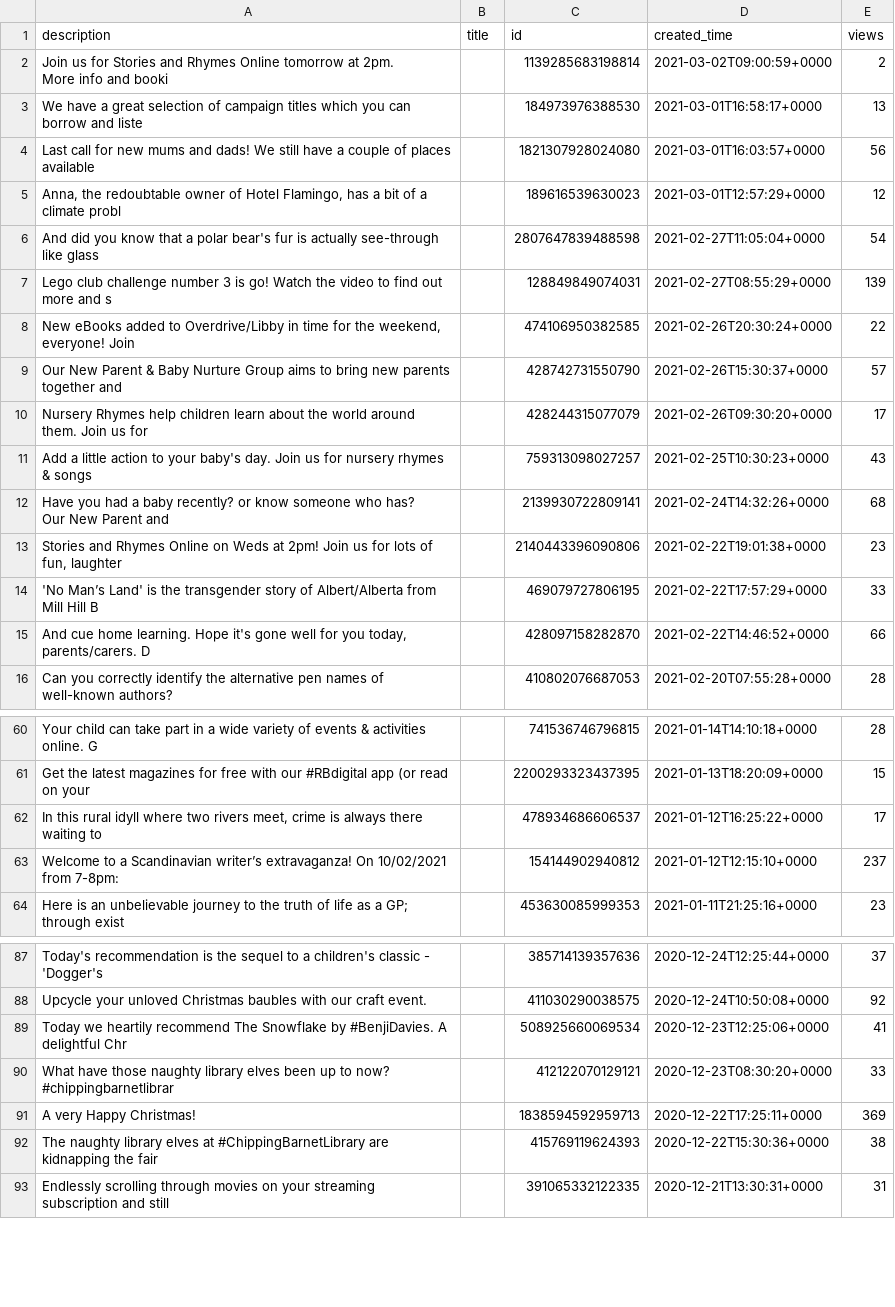
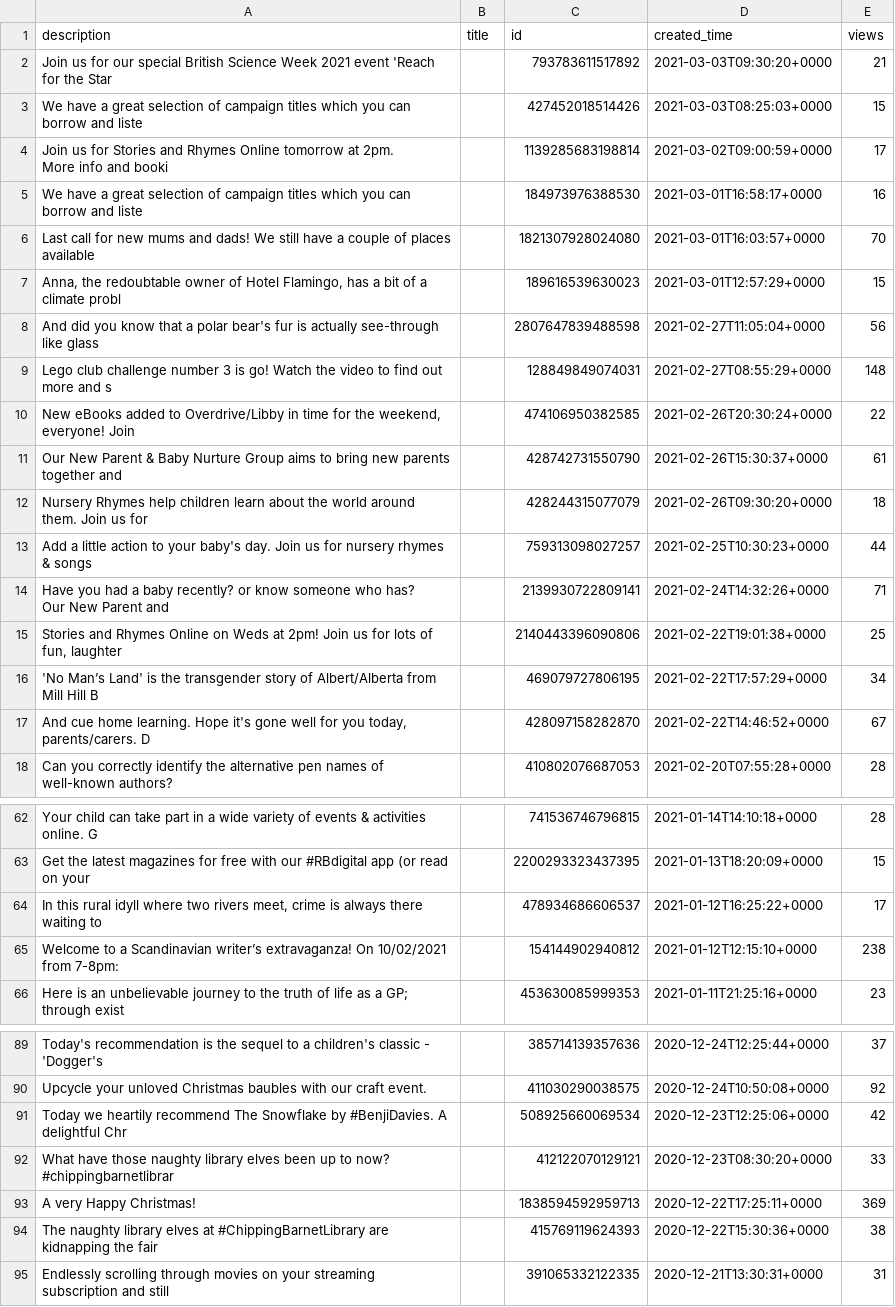
Before and after one commit to 0sumrich/library-dash, a CSV file: src/data/fb-vids.csv, drawn as a sheet; only a part is shown, gaps mark what is left out; the diff covers the shown part only.

```diff
--- a/src/data/fb-vids.csv
+++ b/src/data/fb-vids.csv
@@ -1,18 +1,20 @@
 description,title,id,created_time,views
-"Join us for Stories and Rhymes Online tomorrow at 2pm.
-More info and booki",,1139285683198814,2021-03-02T09:00:59+0000,2
-We have a great selection of campaign titles which you can borrow and liste,,184973976388530,2021-03-01T16:58:17+0000,13
-Last call for new mums and dads! We still have a couple of places available,,1821307928024080,2021-03-01T16:03:57+0000,56
-"Anna, the redoubtable owner of Hotel Flamingo, has a bit of a climate probl",,189616539630023,2021-03-01T12:57:29+0000,12
-And did you know that a polar bear's fur is actually see-through like glass,,2807647839488598,2021-02-27T11:05:04+0000,54
-Lego club challenge number 3 is go! Watch the video to find out more  and s,,128849849074031,2021-02-27T08:55:29+0000,139
+Join us for our special British Science Week 2021 event 'Reach for the Star,,793783611517892,2021-03-03T09:30:20+0000,21
+We have a great selection of campaign titles which you can borrow and liste,,427452018514426,2021-03-03T08:25:03+0000,15
+"Join us for Stories and Rhymes Online tomorrow at 2pm.
+More info and booki",,1139285683198814,2021-03-02T09:00:59+0000,17
+We have a great selection of campaign titles which you can borrow and liste,,184973976388530,2021-03-01T16:58:17+0000,16
+Last call for new mums and dads! We still have a couple of places available,,1821307928024080,2021-03-01T16:03:57+0000,70
+"Anna, the redoubtable owner of Hotel Flamingo, has a bit of a climate probl",,189616539630023,2021-03-01T12:57:29+0000,15
+And did you know that a polar bear's fur is actually see-through like glass,,2807647839488598,2021-02-27T11:05:04+0000,56
+Lego club challenge number 3 is go! Watch the video to find out more  and s,,128849849074031,2021-02-27T08:55:29+0000,148
 "New eBooks added to Overdrive/Libby in time for the weekend, everyone! Join",,474106950382585,2021-02-26T20:30:24+0000,22
-Our New Parent & Baby Nurture Group aims to bring new parents together and ,,428742731550790,2021-02-26T15:30:37+0000,57
-Nursery Rhymes help children learn about the world around them. Join us for,,428244315077079,2021-02-26T09:30:20+0000,17
-Add a little action to your baby's day. Join us for nursery rhymes & songs ,,759313098027257,2021-02-25T10:30:23+0000,43
-"Have you had a baby recently? or know someone who has?
-Our New Parent and ",,2139930722809141,2021-02-24T14:32:26+0000,68
-"Stories and Rhymes Online on Weds at 2pm! Join us for lots of fun, laughter",,2140443396090806,2021-02-22T19:01:38+0000,23
-'No Man’s Land' is the transgender story of Albert/Alberta from Mill Hill B,,469079727806195,2021-02-22T17:57:29+0000,33
-"And cue home learning. Hope it's gone well for you today, parents/carers. D",,428097158282870,2021-02-22T14:46:52+0000,66
+Our New Parent & Baby Nurture Group aims to bring new parents together and ,,428742731550790,2021-02-26T15:30:37+0000,61
+Nursery Rhymes help children learn about the world around them. Join us for,,428244315077079,2021-02-26T09:30:20+0000,18
+Add a little action to your baby's day. Join us for nursery rhymes & songs ,,759313098027257,2021-02-25T10:30:23+0000,44
+"Have you had a baby recently? or know someone who has?
+Our New Parent and ",,2139930722809141,2021-02-24T14:32:26+0000,71
+"Stories and Rhymes Online on Weds at 2pm! Join us for lots of fun, laughter",,2140443396090806,2021-02-22T19:01:38+0000,25
+'No Man’s Land' is the transgender story of Albert/Alberta from Mill Hill B,,469079727806195,2021-02-22T17:57:29+0000,34
+"And cue home learning. Hope it's gone well for you today, parents/carers. D",,428097158282870,2021-02-22T14:46:52+0000,67
 Can you correctly identify the alternative pen names of well-known authors?,,410802076687053,2021-02-20T07:55:28+0000,28
@@ -72,3 +74,3 @@ Get the latest magazines for free with our #RBdigital app (or read on your ,,220
 "In this rural idyll where two rivers meet, crime is always there waiting to",,478934686606537,2021-01-12T16:25:22+0000,17
-Welcome to a Scandinavian writer’s extravaganza! On 10/02/2021 from 7-8pm: ,,154144902940812,2021-01-12T12:15:10+0000,237
+Welcome to a Scandinavian writer’s extravaganza! On 10/02/2021 from 7-8pm: ,,154144902940812,2021-01-12T12:15:10+0000,238
 Here is an unbelievable journey to the truth of life as a GP; through exist,,453630085999353,2021-01-11T21:25:16+0000,23
@@ -102,3 +104,3 @@ Today's recommendation is the sequel to a children's classic  -  'Dogger's ,,385
 Upcycle your unloved Christmas baubles with our craft event.,,411030290038575,2020-12-24T10:50:08+0000,92
-Today we heartily recommend The Snowflake by #BenjiDavies. A delightful Chr,,508925660069534,2020-12-23T12:25:06+0000,41
+Today we heartily recommend The Snowflake by #BenjiDavies. A delightful Chr,,508925660069534,2020-12-23T12:25:06+0000,42
 What have those naughty library elves been up to now? #chippingbarnetlibrar,,412122070129121,2020-12-23T08:30:20+0000,33
```
Also changed, not shown: 3 edited cells elsewhere in this file, src/data/eloans.csv, src/data/yt-totals.csv, 1 other file.
